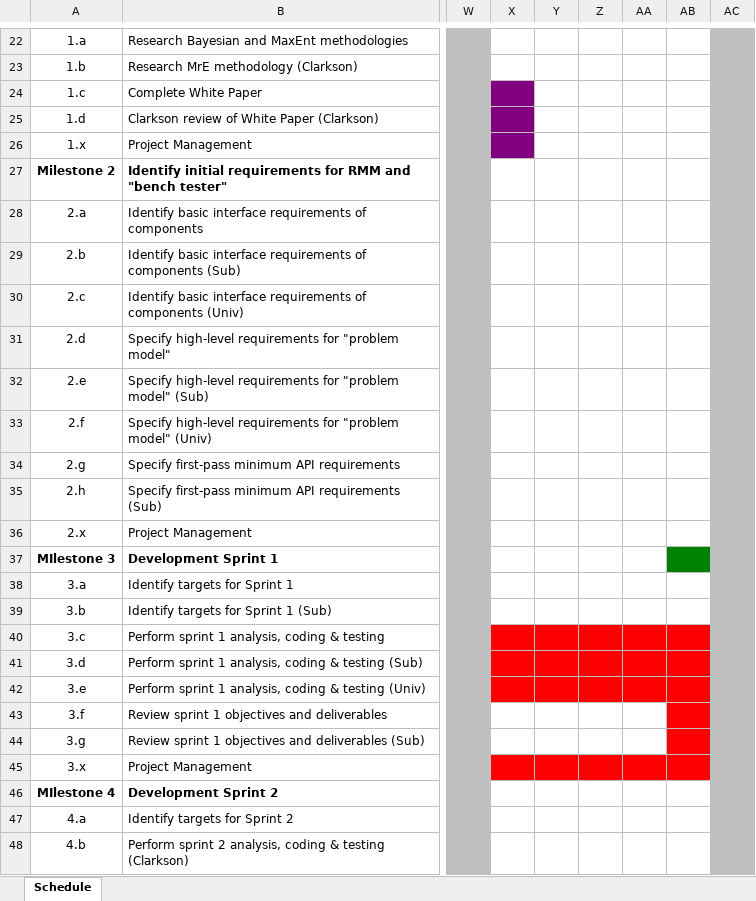
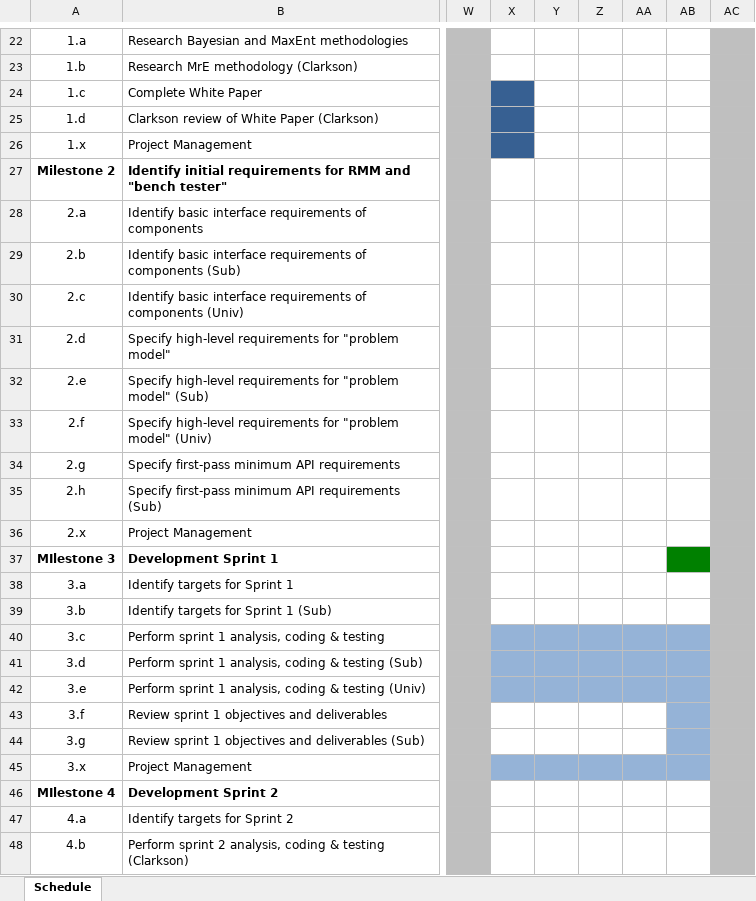
Before and after one commit to ProvenSecureSolutionsLLC/CFT2-Documents, an Excel workbook: Working Schedule.xlsx, sheet Schedule, drawn as a sheet; only a part is shown, gaps mark what is left out; values as stored, in another font and other column widths than the file's, no borders; the diff names each change by its address in the sheet, - before the commit and + after, or states it on an @@ line.

```diff
--- a/Working Schedule.xlsx (sheet Schedule)
+++ b/Working Schedule.xlsx (sheet Schedule)
-X24:X26 fill: #800080
+X24:X26 fill: #376092
-X40:AB42 fill: #FF0000
+X40:AB42 fill: #95B3D7
-AB43:AB44 fill: #FF0000
+AB43:AB44 fill: #95B3D7
-X45:AB45 fill: #FF0000
+X45:AB45 fill: #95B3D7
```
Also changed, not shown: Risks and Issues.xlsx, 5 other files.
